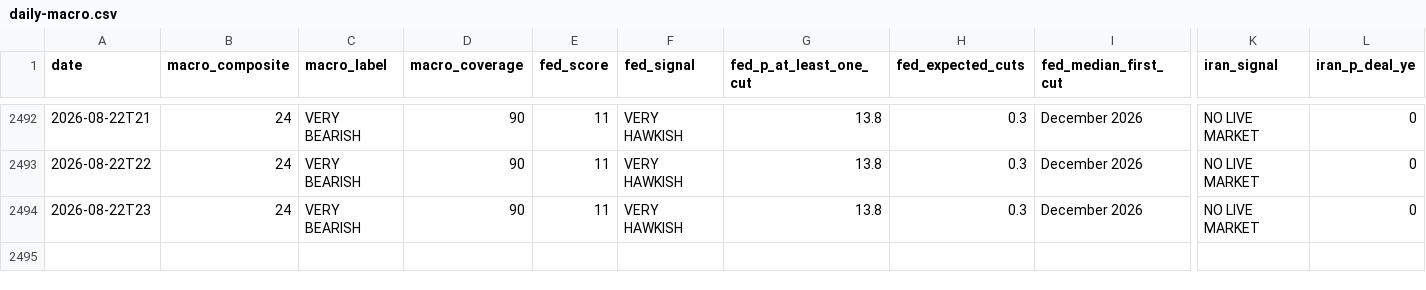
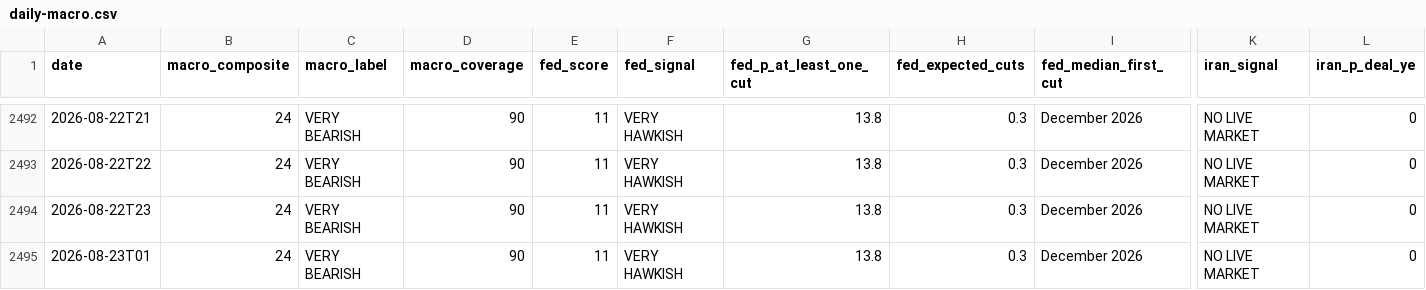
Before and after one commit to virtualwriter/polymarket-trader, a CSV file: data/daily-macro.csv, drawn as a sheet; only a part is shown, gaps mark what is left out; rows hold the shown columns only; the diff names each change by its address in the sheet, - before the commit and + after, or states it on an @@ line.

```diff
--- a/data/daily-macro.csv
+++ b/data/daily-macro.csv
+row 2495: 2026-08-23T01 | 24 | VERY BEARISH | 90 | 11 | VERY HAWKISH | 13.8 | 0.3 | December 2026 | NO LIVE MARKET | 0
```
Also changed, not shown: data/trades-detailed.csv, relative-value/cross_venue_relative_value.csv, 13 other files.
